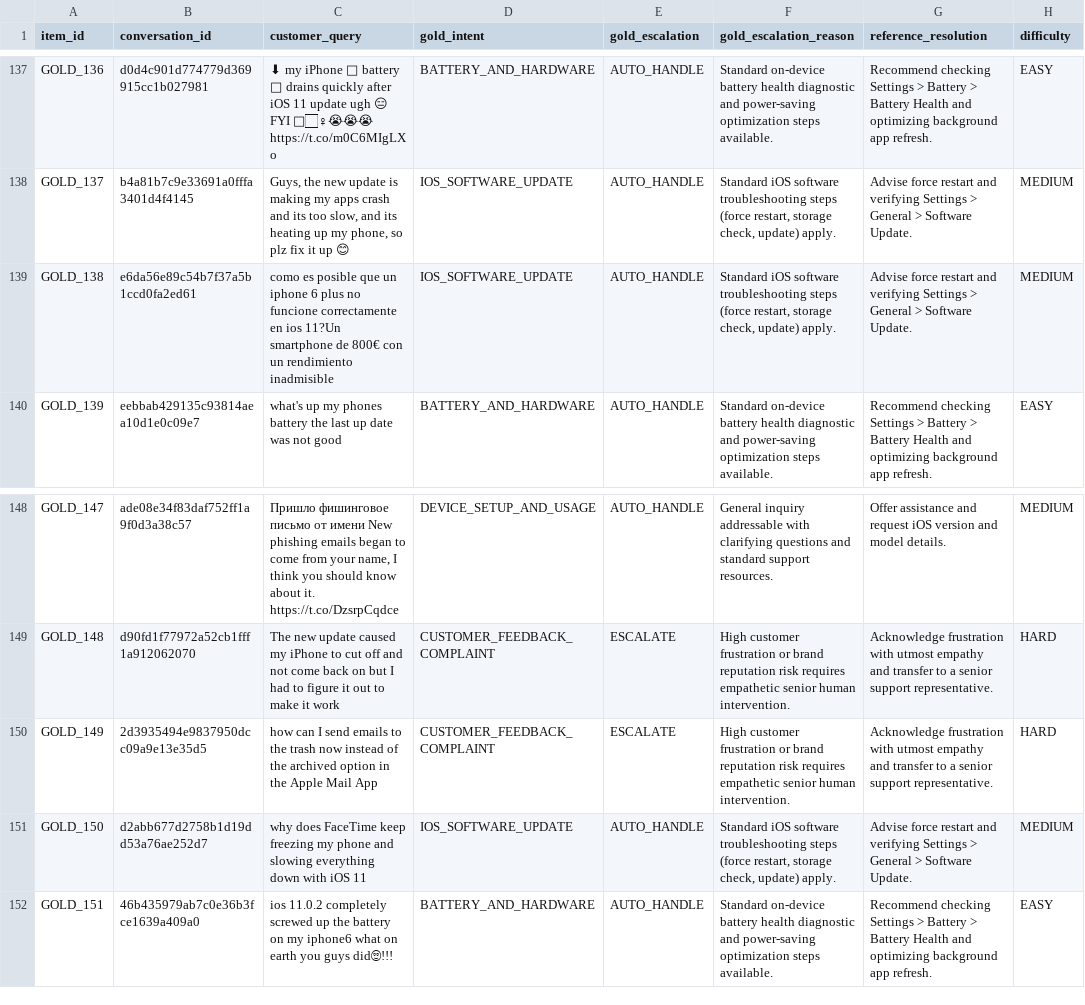
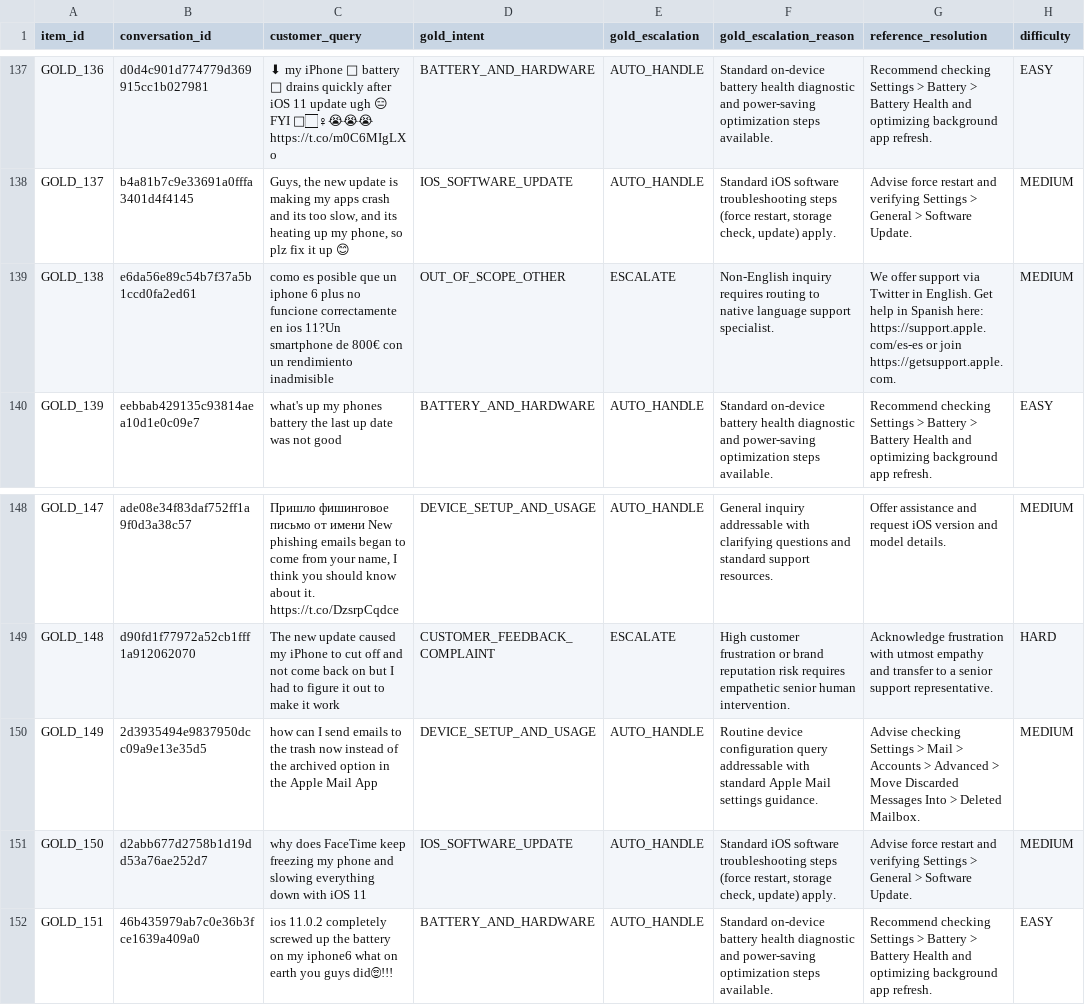
Before and after one commit to codebyArya-bit/hiver-sde-takehome-apple-support-agent, a CSV file: data/gold_annotations.csv, drawn as a sheet; only a part is shown, gaps mark what is left out; the diff names each change by its address in the sheet, - before the commit and + after, or states it on an @@ line.

Commit message:
fix(consistency): correct GOLD_138/149 labels, rescore N50 with Gemini, and synchronize benchmark metrics

```diff
--- a/data/gold_annotations.csv
+++ b/data/gold_annotations.csv
-D139 (gold_intent): IOS_SOFTWARE_UPDATE
+D139 (gold_intent): OUT_OF_SCOPE_OTHER
-E139 (gold_escalation): AUTO_HANDLE
+E139 (gold_escalation): ESCALATE
-F139 (gold_escalation_reason): Standard iOS software troubleshooting steps (force restart, storage check, update) apply.
+F139 (gold_escalation_reason): Non-English inquiry requires routing to native language support specialist.
-G139 (reference_resolution): Advise force restart and verifying Settings > General > Software Update.
+G139 (reference_resolution): We offer support via Twitter in English. Get help in Spanish here: https://support.apple.com/es-es or join https://getsupport.apple.com.
-D150 (gold_intent): CUSTOMER_FEEDBACK_COMPLAINT
+D150 (gold_intent): DEVICE_SETUP_AND_USAGE
-E150 (gold_escalation): ESCALATE
+E150 (gold_escalation): AUTO_HANDLE
-F150 (gold_escalation_reason): High customer frustration or brand reputation risk requires empathetic senior human intervention.
+F150 (gold_escalation_reason): Routine device configuration query addressable with standard Apple Mail settings guidance.
-G150 (reference_resolution): Acknowledge frustration with utmost empathy and transfer to a senior support representative.
+G150 (reference_resolution): Advise checking Settings > Mail > Accounts > Advanced > Move Discarded Messages Into > Deleted Mailbox.
-H150 (difficulty): HARD
+H150 (difficulty): MEDIUM
```
Also changed, not shown: 12 other files.
